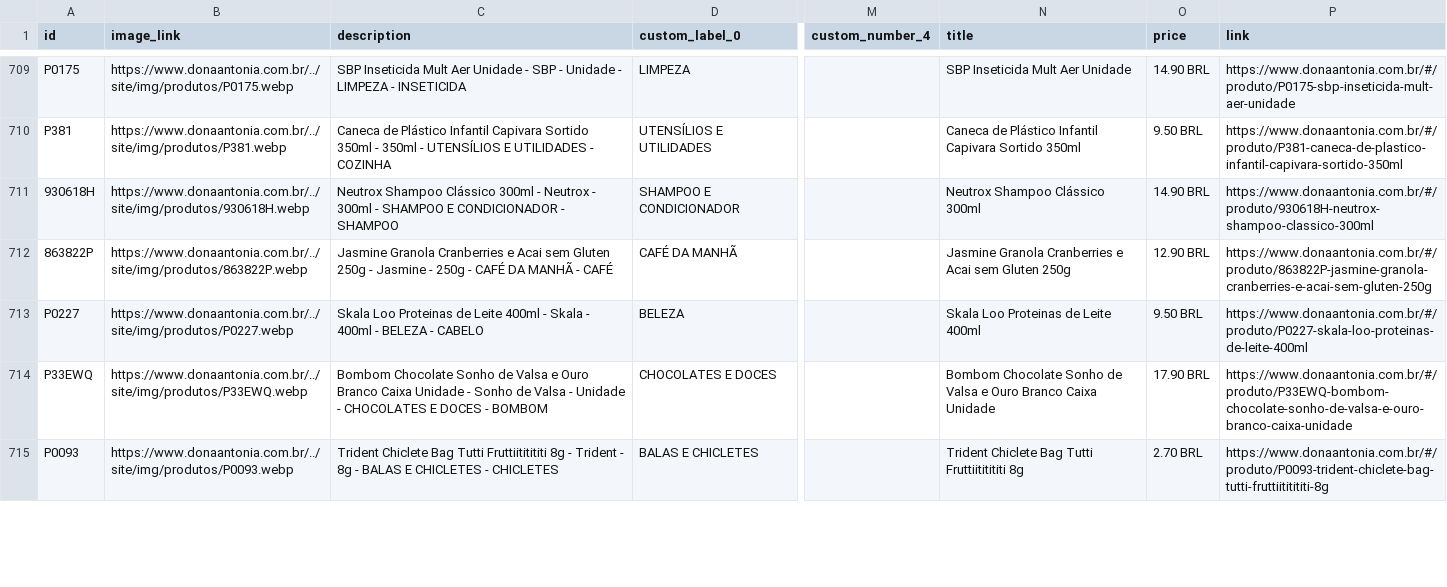
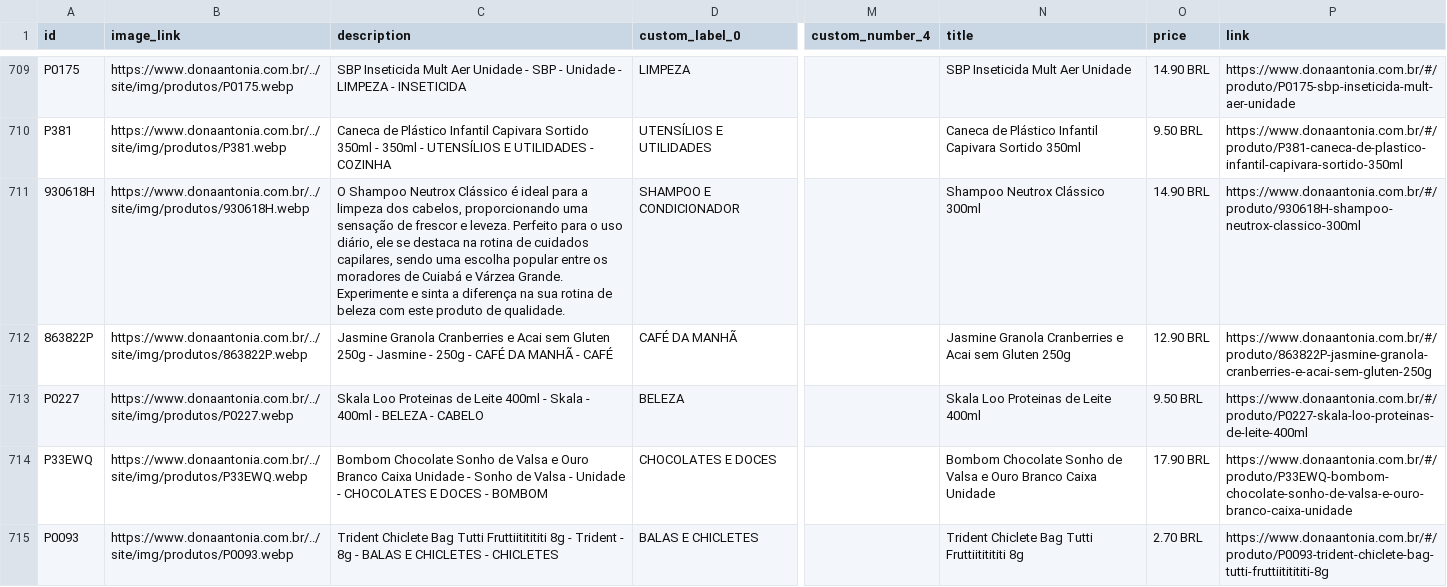
Before and after one commit to osvaldosereia/SUCEDOAN12, a CSV file: site/produtos_meta.csv, drawn as a sheet; only a part is shown, gaps mark what is left out; the diff covers the shown part only; the diff names each change by its address in the sheet, - before the commit and + after, or states it on an @@ line.

Commit message:
Atualiza produtos_meta.csv (Meta) pelo admin Dona Antônia

```diff
--- a/site/produtos_meta.csv
+++ b/site/produtos_meta.csv
-C711 (description): Neutrox Shampoo Clássico 300ml - Neutrox - 300ml - SHAMPOO E CONDICIONADOR - SHAMPOO
+C711 (description): O Shampoo Neutrox Clássico é ideal para a limpeza dos cabelos, proporcionando uma sensação de frescor e leveza. Perfeito para o uso diário, ele se destaca na rotina de cuidados capilares, sendo uma escolha popular entre os moradores de Cuiabá e Várzea Grande. Experimente e sinta a diferença na sua rotina de beleza com este produto de qualidade.
-N711 (title): Neutrox Shampoo Clássico 300ml
+N711 (title): Shampoo Neutrox Clássico 300ml
-P711 (link): https://www.donaantonia.com.br/#/produto/930618H-neutrox-shampoo-classico-300ml
+P711 (link): https://www.donaantonia.com.br/#/produto/930618H-shampoo-neutrox-classico-300ml
```
Also changed, not shown: 30 edited cells elsewhere in this file.
